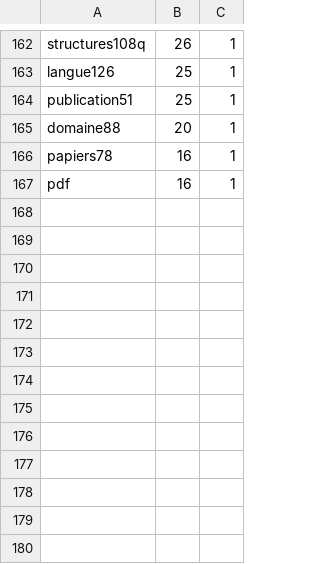
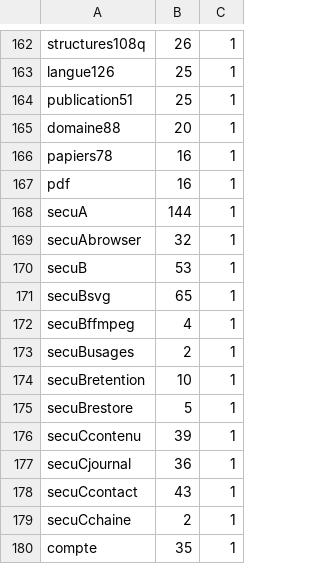
Before and after one commit to Themlaw/portfolio-studio, a TSV file: scripts/batt-durations.tsv, drawn as a sheet; only a part is shown, gaps mark what is left out; the diff names each change by its address in the sheet, - before the commit and + after, or states it on an @@ line.

Commit message:
Batterie 104 et CI 103 : toutes les suites de sécurité (secu-v100) et le test e2e « compte » inscrits
- scripts/test-all-local.sh : tableau SECU (12 ids : secuA, secuAbrowser, secuB, secuBsvg, secuBffmpeg, secuBusages, secuBretention,
  secuBrestore, secuCcontenu, secuCjournal, secuCcontact, secuCchaine), lancés avec leur bloc de ports et un dossier jetable (types
  « serveur » : build exigé, « seul » : aucun build) ; id `compte` dans le tableau E2E ; en-tête des ids.
- scripts/e2e-secuA.mjs : ports annexes dans le bloc de 8 ports (+1 serveur, +2 OIDC, +3 sonde) au lieu de +50 / +90 / +99.
- scripts/lib/dockerignore.mjs : émulation du .dockerignore sans dépendance, partagée par check-docker-context.mjs et secuC-chaine.mjs
  (@balena/dockerignore n'était pas une dépendance du dépôt).
- scripts/batt-durations.tsv, .github/ci-weights.json (durées mesurées sur ssp), scripts/batt-map.json (index régénéré + règles
  fichiers -> suites de sécurité).
- scripts/test-batt104.mjs (section X) : chaque suite est dans le script, les durées, les poids CI, la carte (--changed), les shards.
  ci-plan : 14 shards, 178 suites, les 13 ids présents.

```diff
--- a/scripts/batt-durations.tsv
+++ b/scripts/batt-durations.tsv
+row 168: secuA | 144 | 1
+row 169: secuAbrowser | 32 | 1
+row 170: secuB | 53 | 1
+row 171: secuBsvg | 65 | 1
+row 172: secuBffmpeg | 4 | 1
+row 173: secuBusages | 2 | 1
+row 174: secuBretention | 10 | 1
+row 175: secuBrestore | 5 | 1
+row 176: secuCcontenu | 39 | 1
+row 177: secuCjournal | 36 | 1
+row 178: secuCcontact | 43 | 1
+row 179: secuCchaine | 2 | 1
+row 180: compte | 35 | 1
```
Also changed, not shown: 8 other files.
